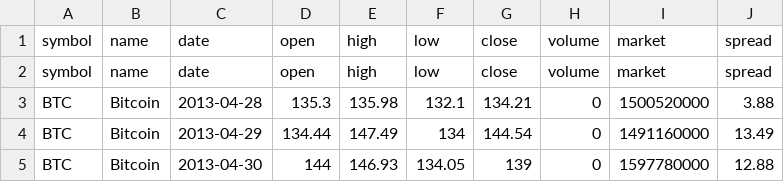
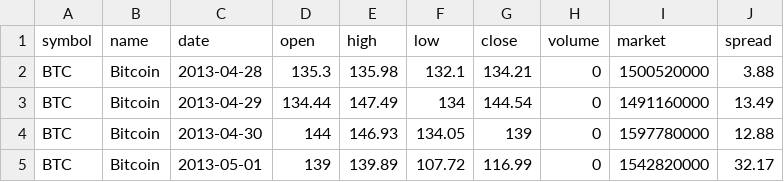
Before and after one commit to lovick/ecs163-proj2, a CSV file: cData.csv, drawn as a sheet; only a part is shown; the shorter side is filled out with more unchanged rows.

```diff
--- a/cData.csv
+++ b/cData.csv
@@ -1,3 +1,2 @@
 symbol,name,date,open,high,low,close,volume,market,spread
-symbol,name,date,open,high,low,close,volume,market,spread
 BTC,Bitcoin,2013-04-28,135.3,135.98,132.1,134.21,0,1500520000,3.88
```
Also changed, not shown: 8 other files.
